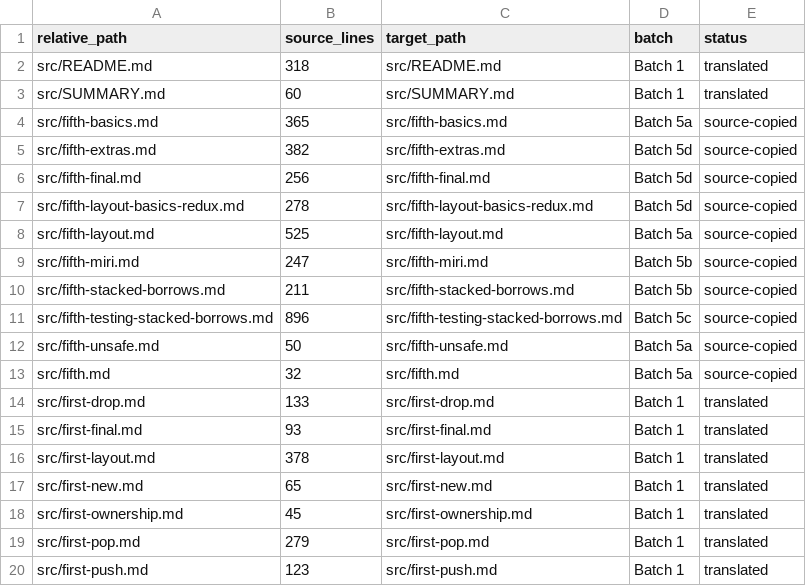
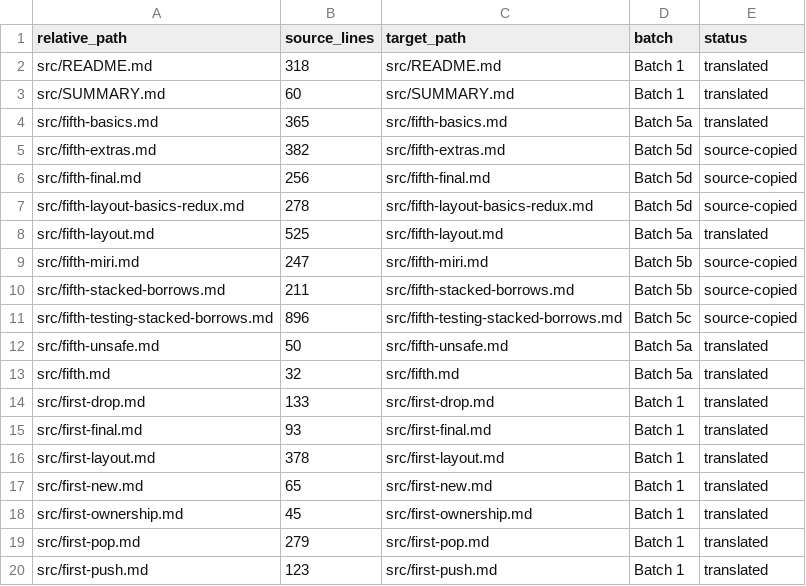
Before and after one commit to lv-wenqiang/too-many-lists-cn, a TSV file: TRANSLATION_MANIFEST.tsv, drawn as a sheet; only a part is shown.

```diff
--- a/TRANSLATION_MANIFEST.tsv
+++ b/TRANSLATION_MANIFEST.tsv
@@ -3,3 +3,3 @@ src/README.md	318	src/README.md	Batch 1	translated
 src/SUMMARY.md	60	src/SUMMARY.md	Batch 1	translated
-src/fifth-basics.md	365	src/fifth-basics.md	Batch 5a	source-copied
+src/fifth-basics.md	365	src/fifth-basics.md	Batch 5a	translated
 src/fifth-extras.md	382	src/fifth-extras.md	Batch 5d	source-copied
@@ -7,3 +7,3 @@ src/fifth-final.md	256	src/fifth-final.md	Batch 5d	source-copied
 src/fifth-layout-basics-redux.md	278	src/fifth-layout-basics-redux.md	Batch 5d	source-copied
-src/fifth-layout.md	525	src/fifth-layout.md	Batch 5a	source-copied
+src/fifth-layout.md	525	src/fifth-layout.md	Batch 5a	translated
 src/fifth-miri.md	247	src/fifth-miri.md	Batch 5b	source-copied
@@ -11,4 +11,4 @@ src/fifth-stacked-borrows.md	211	src/fifth-stacked-borrows.md	Batch 5b	source-co
 src/fifth-testing-stacked-borrows.md	896	src/fifth-testing-stacked-borrows.md	Batch 5c	source-copied
-src/fifth-unsafe.md	50	src/fifth-unsafe.md	Batch 5a	source-copied
-src/fifth.md	32	src/fifth.md	Batch 5a	source-copied
+src/fifth-unsafe.md	50	src/fifth-unsafe.md	Batch 5a	translated
+src/fifth.md	32	src/fifth.md	Batch 5a	translated
 src/first-drop.md	133	src/first-drop.md	Batch 1	translated
```
Also changed, not shown: 4 other files.
